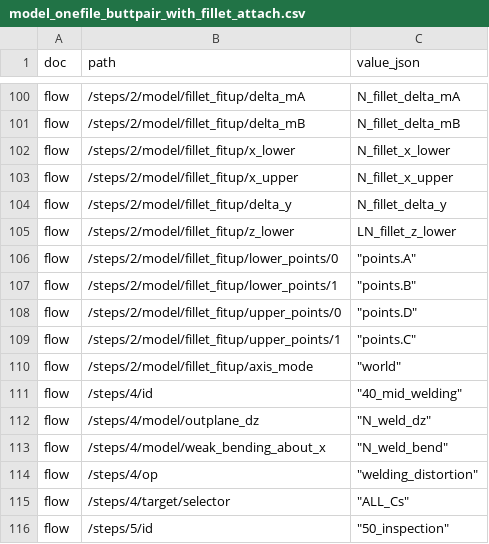
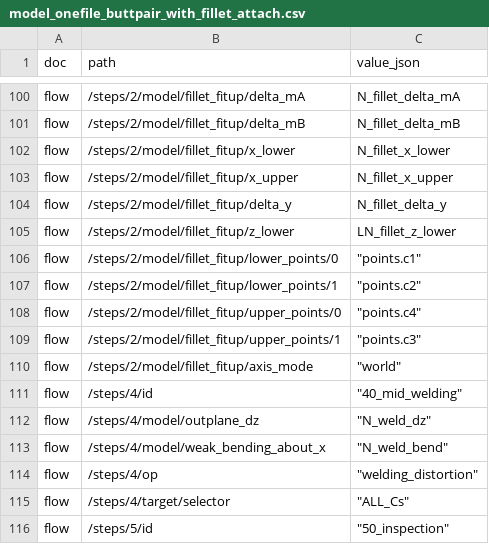
Before and after one commit to shu-t-code/SoV, a CSV file: data/model_onefile_buttpair_with_fillet_attach.csv, drawn as a sheet; only a part is shown, gaps mark what is left out.

Commit message:
Fix fillet_fitup point names and enforce fail-fast validation

```diff
--- a/data/model_onefile_buttpair_with_fillet_attach.csv
+++ b/data/model_onefile_buttpair_with_fillet_attach.csv
@@ -105,6 +105,6 @@ flow,/steps/2/model/fillet_fitup/delta_y,N_fillet_delta_y
 flow,/steps/2/model/fillet_fitup/z_lower,LN_fillet_z_lower
-flow,/steps/2/model/fillet_fitup/lower_points/0,"""points.A"""
-flow,/steps/2/model/fillet_fitup/lower_points/1,"""points.B"""
-flow,/steps/2/model/fillet_fitup/upper_points/0,"""points.D"""
-flow,/steps/2/model/fillet_fitup/upper_points/1,"""points.C"""
+flow,/steps/2/model/fillet_fitup/lower_points/0,"""points.c1"""
+flow,/steps/2/model/fillet_fitup/lower_points/1,"""points.c2"""
+flow,/steps/2/model/fillet_fitup/upper_points/0,"""points.c4"""
+flow,/steps/2/model/fillet_fitup/upper_points/1,"""points.c3"""
 flow,/steps/2/model/fillet_fitup/axis_mode,"""world"""
```
Also changed, not shown: 1 other file.
